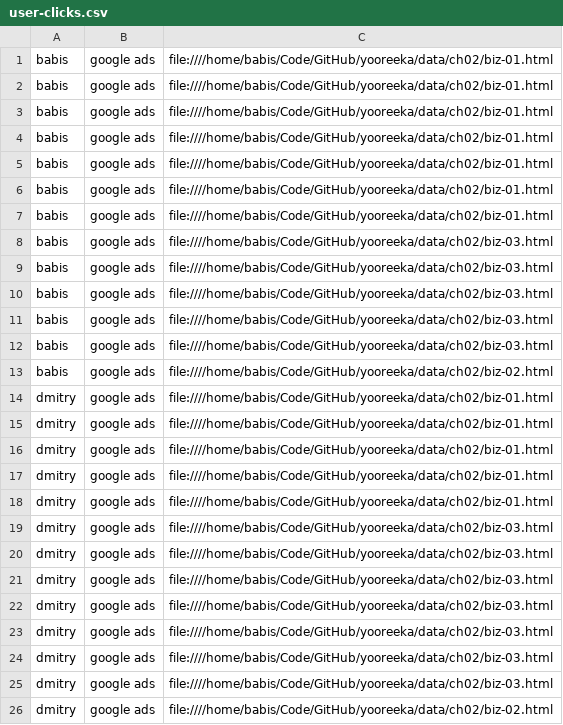
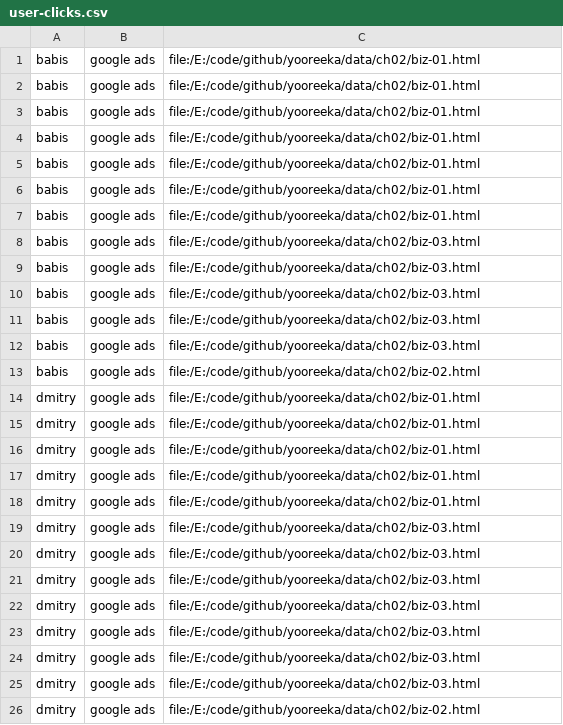
Before and after one commit to marmanis/yooreeka, a CSV file: data/ch02/user-clicks.csv, drawn as a sheet.

```diff
--- a/data/ch02/user-clicks.csv
+++ b/data/ch02/user-clicks.csv
@@ -1,26 +1,26 @@
-babis,google ads,file:////home/babis/Code/GitHub/yooreeka/data/ch02/biz-01.html
-babis,google ads,file:////home/babis/Code/GitHub/yooreeka/data/ch02/biz-01.html
-babis,google ads,file:////home/babis/Code/GitHub/yooreeka/data/ch02/biz-01.html
-babis,google ads,file:////home/babis/Code/GitHub/yooreeka/data/ch02/biz-01.html
-babis,google ads,file:////home/babis/Code/GitHub/yooreeka/data/ch02/biz-01.html
-babis,google ads,file:////home/babis/Code/GitHub/yooreeka/data/ch02/biz-01.html
-babis,google ads,file:////home/babis/Code/GitHub/yooreeka/data/ch02/biz-01.html
-babis,google ads,file:////home/babis/Code/GitHub/yooreeka/data/ch02/biz-03.html
-babis,google ads,file:////home/babis/Code/GitHub/yooreeka/data/ch02/biz-03.html
-babis,google ads,file:////home/babis/Code/GitHub/yooreeka/data/ch02/biz-03.html
-babis,google ads,file:////home/babis/Code/GitHub/yooreeka/data/ch02/biz-03.html
-babis,google ads,file:////home/babis/Code/GitHub/yooreeka/data/ch02/biz-03.html
-babis,google ads,file:////home/babis/Code/GitHub/yooreeka/data/ch02/biz-02.html
-dmitry,google ads,file:////home/babis/Code/GitHub/yooreeka/data/ch02/biz-01.html
-dmitry,google ads,file:////home/babis/Code/GitHub/yooreeka/data/ch02/biz-01.html
-dmitry,google ads,file:////home/babis/Code/GitHub/yooreeka/data/ch02/biz-01.html
-dmitry,google ads,file:////home/babis/Code/GitHub/yooreeka/data/ch02/biz-01.html
-dmitry,google ads,file:////home/babis/Code/GitHub/yooreeka/data/ch02/biz-01.html
-dmitry,google ads,file:////home/babis/Code/GitHub/yooreeka/data/ch02/biz-03.html
-dmitry,google ads,file:////home/babis/Code/GitHub/yooreeka/data/ch02/biz-03.html
-dmitry,google ads,file:////home/babis/Code/GitHub/yooreeka/data/ch02/biz-03.html
-dmitry,google ads,file:////home/babis/Code/GitHub/yooreeka/data/ch02/biz-03.html
-dmitry,google ads,file:////home/babis/Code/GitHub/yooreeka/data/ch02/biz-03.html
-dmitry,google ads,file:////home/babis/Code/GitHub/yooreeka/data/ch02/biz-03.html
-dmitry,google ads,file:////home/babis/Code/GitHub/yooreeka/data/ch02/biz-03.html
-dmitry,google ads,file:////home/babis/Code/GitHub/yooreeka/data/ch02/biz-02.html
+babis,google ads,file:/E:/code/github/yooreeka/data/ch02/biz-01.html
+babis,google ads,file:/E:/code/github/yooreeka/data/ch02/biz-01.html
+babis,google ads,file:/E:/code/github/yooreeka/data/ch02/biz-01.html
+babis,google ads,file:/E:/code/github/yooreeka/data/ch02/biz-01.html
+babis,google ads,file:/E:/code/github/yooreeka/data/ch02/biz-01.html
+babis,google ads,file:/E:/code/github/yooreeka/data/ch02/biz-01.html
+babis,google ads,file:/E:/code/github/yooreeka/data/ch02/biz-01.html
+babis,google ads,file:/E:/code/github/yooreeka/data/ch02/biz-03.html
+babis,google ads,file:/E:/code/github/yooreeka/data/ch02/biz-03.html
+babis,google ads,file:/E:/code/github/yooreeka/data/ch02/biz-03.html
+babis,google ads,file:/E:/code/github/yooreeka/data/ch02/biz-03.html
+babis,google ads,file:/E:/code/github/yooreeka/data/ch02/biz-03.html
+babis,google ads,file:/E:/code/github/yooreeka/data/ch02/biz-02.html
+dmitry,google ads,file:/E:/code/github/yooreeka/data/ch02/biz-01.html
+dmitry,google ads,file:/E:/code/github/yooreeka/data/ch02/biz-01.html
+dmitry,google ads,file:/E:/code/github/yooreeka/data/ch02/biz-01.html
+dmitry,google ads,file:/E:/code/github/yooreeka/data/ch02/biz-01.html
+dmitry,google ads,file:/E:/code/github/yooreeka/data/ch02/biz-01.html
+dmitry,google ads,file:/E:/code/github/yooreeka/data/ch02/biz-03.html
+dmitry,google ads,file:/E:/code/github/yooreeka/data/ch02/biz-03.html
+dmitry,google ads,file:/E:/code/github/yooreeka/data/ch02/biz-03.html
+dmitry,google ads,file:/E:/code/github/yooreeka/data/ch02/biz-03.html
+dmitry,google ads,file:/E:/code/github/yooreeka/data/ch02/biz-03.html
+dmitry,google ads,file:/E:/code/github/yooreeka/data/ch02/biz-03.html
+dmitry,google ads,file:/E:/code/github/yooreeka/data/ch02/biz-03.html
+dmitry,google ads,file:/E:/code/github/yooreeka/data/ch02/biz-02.html
```
Also changed, not shown: data/ch02/user-clicks2.csv, 1 other file.
